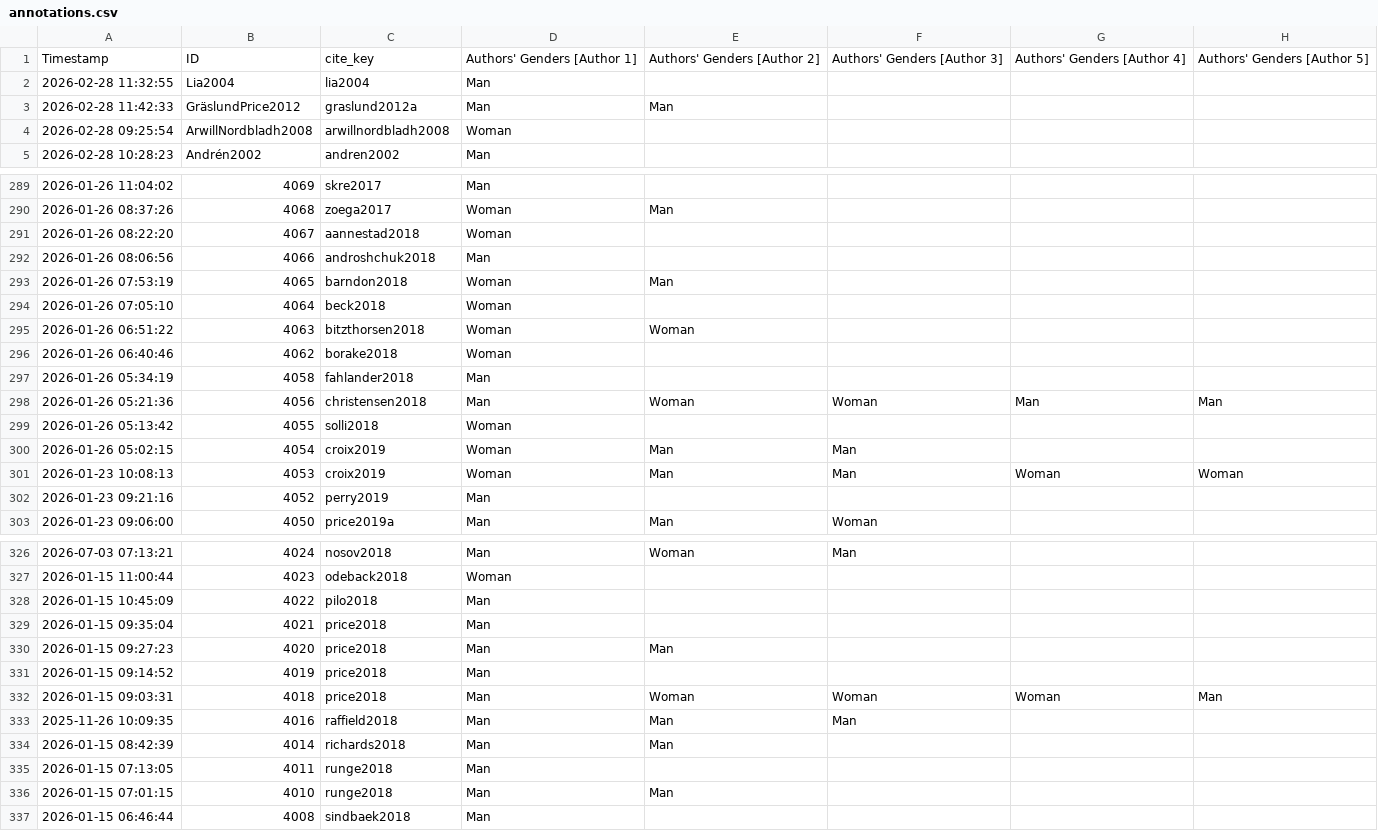
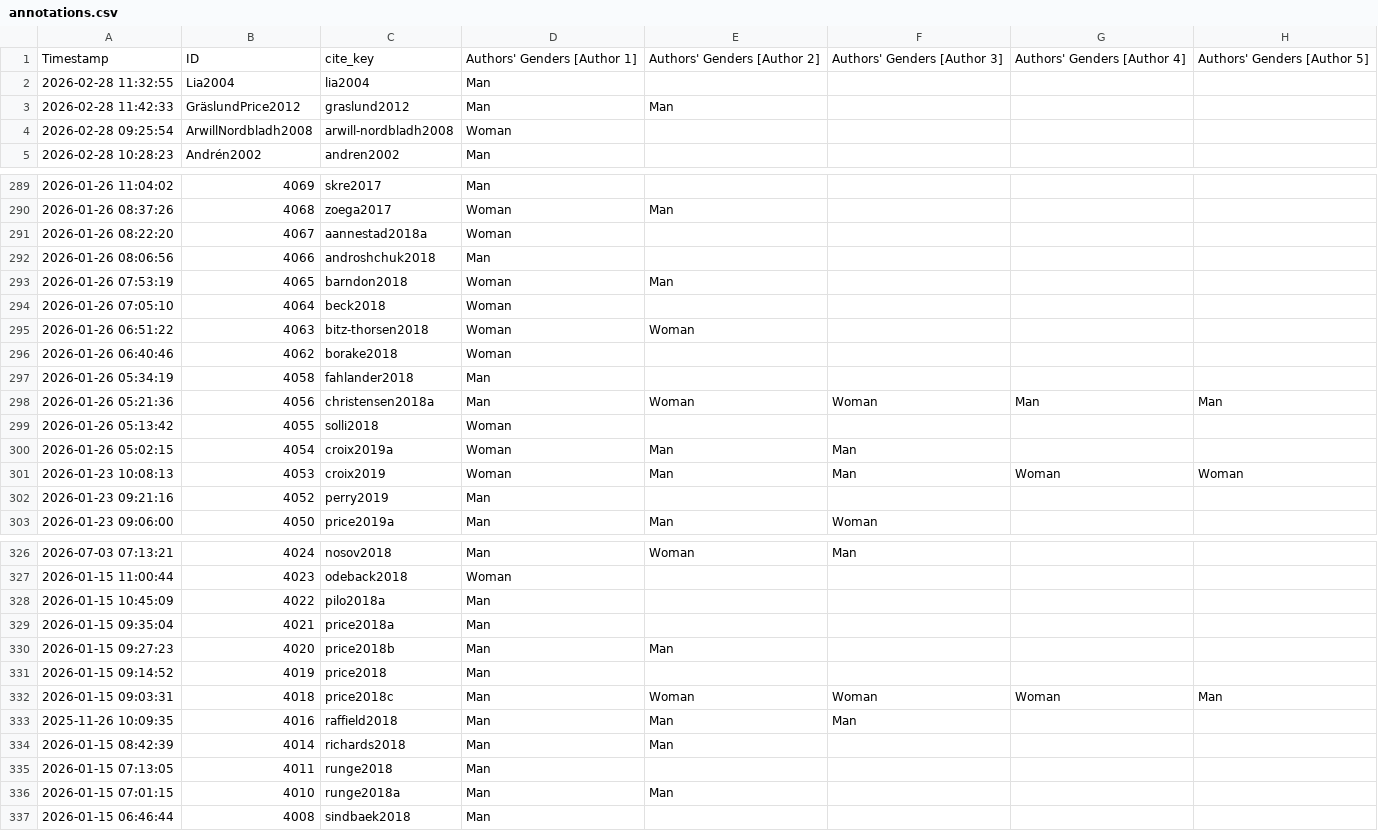
Before and after one commit to zackbatist/BibVik, a CSV file: data/annotations.csv, drawn as a sheet; only a part is shown, gaps mark what is left out; the diff covers the shown part only; the diff names each change by its address in the sheet, - before the commit and + after, or states it on an @@ line.

Commit message:
Revert annotations.csv citekey rewrite — collapsed 19 genuinely distinct citekeys into duplicates, including one pair with a documented title/PDF mismatch note. Needs individual, careful review before any rewrite, not blind normalization.

```diff
--- a/data/annotations.csv
+++ b/data/annotations.csv
-C3: graslund2012a
+C3: graslund2012
-C4: arwillnordbladh2008
+C4: arwill-nordbladh2008
-C291: aannestad2018
+C291: aannestad2018a
-C295: bitzthorsen2018
+C295: bitz-thorsen2018
-C298: christensen2018
+C298: christensen2018a
-C300: croix2019
+C300: croix2019a
-C328: pilo2018
+C328: pilo2018a
-C329: price2018
+C329: price2018a
-C330: price2018
+C330: price2018b
-C332: price2018
+C332: price2018c
-C336: runge2018
+C336: runge2018a
```
Also changed, not shown: 41 edited cells elsewhere in this file.
